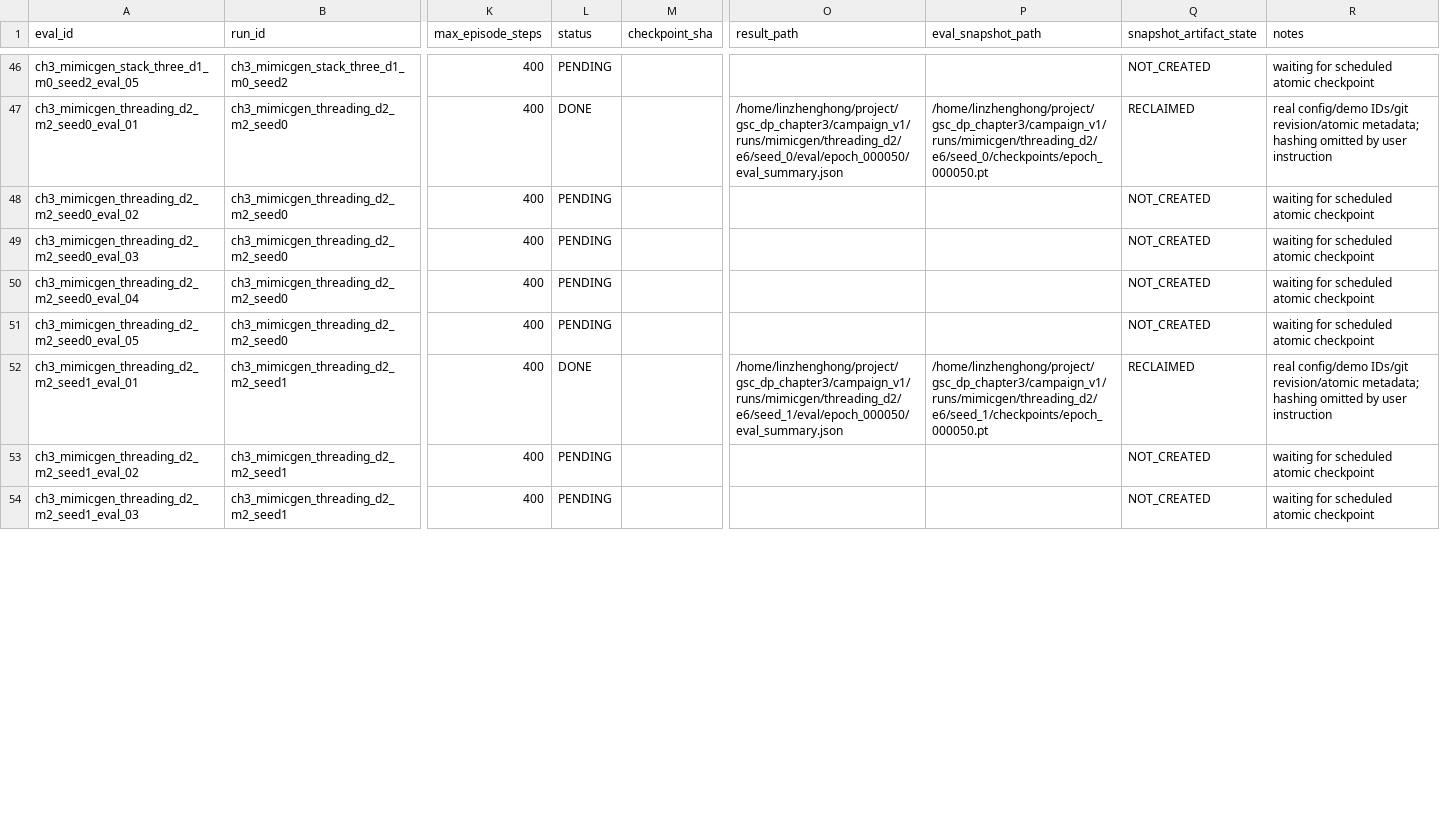
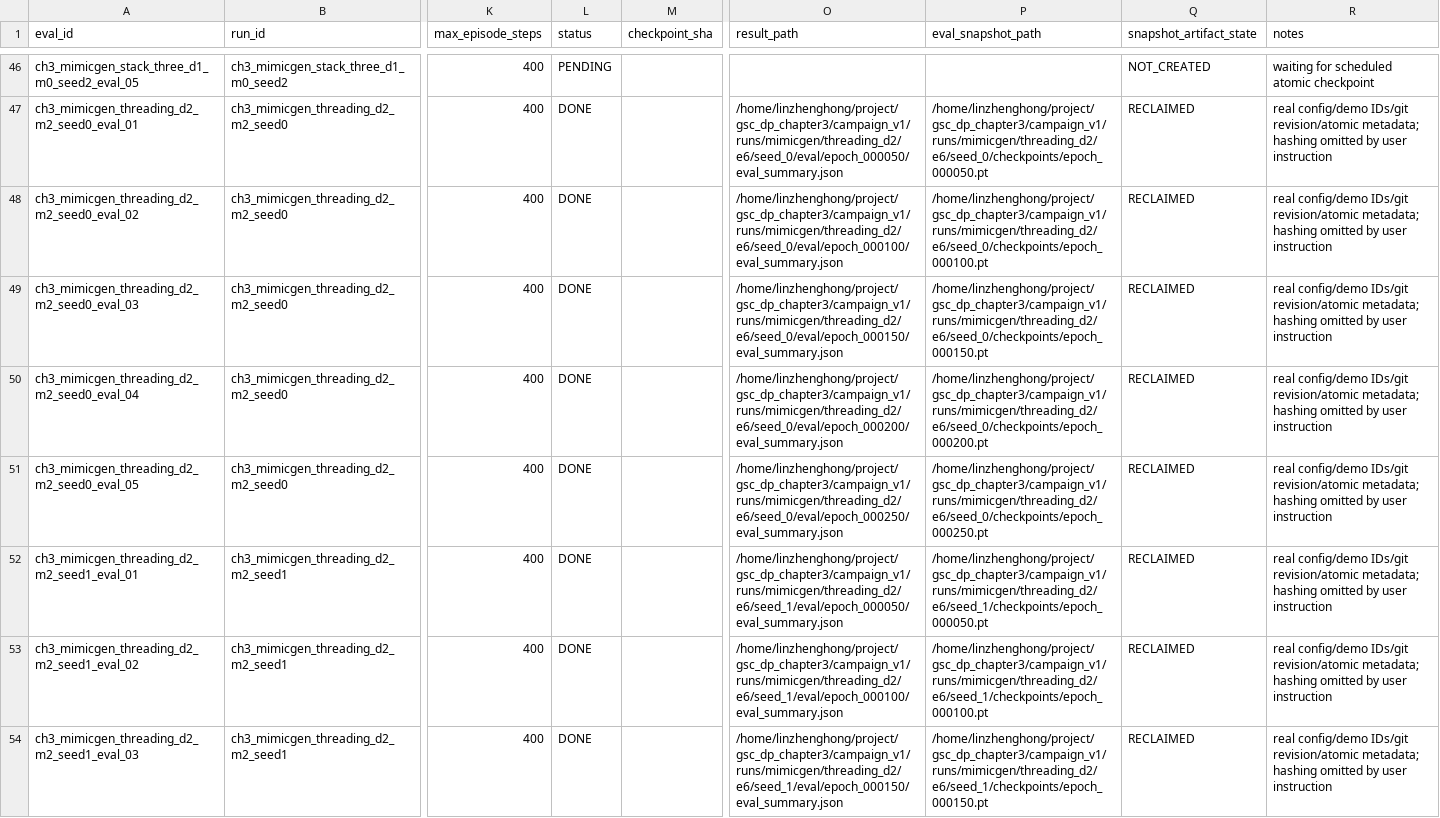
Before and after one commit to Lin-zh-handsome/depth, a CSV file: experiments/ch3/eval_manifest.csv, drawn as a sheet; only a part is shown, gaps mark what is left out; the diff covers the shown part only; the diff names each change by its address in the sheet, - before the commit and + after, or states it on an @@ line.

```diff
--- a/experiments/ch3/eval_manifest.csv
+++ b/experiments/ch3/eval_manifest.csv
-L48:L51 (status): PENDING
+L48:L51 (status): DONE
-O48 (result_path): (empty)
+O48 (result_path): /home/linzhenghong/project/gsc_dp_chapter3/campaign_v1/runs/mimicgen/threading_d2/e6/seed_0/eval/epoch_000100/eval_summary.json
-P48 (eval_snapshot_path): (empty)
+P48 (eval_snapshot_path): /home/linzhenghong/project/gsc_dp_chapter3/campaign_v1/runs/mimicgen/threading_d2/e6/seed_0/checkpoints/epoch_000100.pt
-Q48:Q51 (snapshot_artifact_state): NOT_CREATED
+Q48:Q51 (snapshot_artifact_state): RECLAIMED
-R48:R51 (notes): waiting for scheduled atomic checkpoint
+R48:R51 (notes): real config/demo IDs/git revision/atomic metadata; hashing omitted by user instruction
-O49 (result_path): (empty)
+O49 (result_path): /home/linzhenghong/project/gsc_dp_chapter3/campaign_v1/runs/mimicgen/threading_d2/e6/seed_0/eval/epoch_000150/eval_summary.json
-P49 (eval_snapshot_path): (empty)
+P49 (eval_snapshot_path): /home/linzhenghong/project/gsc_dp_chapter3/campaign_v1/runs/mimicgen/threading_d2/e6/seed_0/checkpoints/epoch_000150.pt
-O50 (result_path): (empty)
+O50 (result_path): /home/linzhenghong/project/gsc_dp_chapter3/campaign_v1/runs/mimicgen/threading_d2/e6/seed_0/eval/epoch_000200/eval_summary.json
-P50 (eval_snapshot_path): (empty)
+P50 (eval_snapshot_path): /home/linzhenghong/project/gsc_dp_chapter3/campaign_v1/runs/mimicgen/threading_d2/e6/seed_0/checkpoints/epoch_000200.pt
-O51 (result_path): (empty)
+O51 (result_path): /home/linzhenghong/project/gsc_dp_chapter3/campaign_v1/runs/mimicgen/threading_d2/e6/seed_0/eval/epoch_000250/eval_summary.json
-P51 (eval_snapshot_path): (empty)
+P51 (eval_snapshot_path): /home/linzhenghong/project/gsc_dp_chapter3/campaign_v1/runs/mimicgen/threading_d2/e6/seed_0/checkpoints/epoch_000250.pt
-L53:L54 (status): PENDING
+L53:L54 (status): DONE
-O53 (result_path): (empty)
+O53 (result_path): /home/linzhenghong/project/gsc_dp_chapter3/campaign_v1/runs/mimicgen/threading_d2/e6/seed_1/eval/epoch_000100/eval_summary.json
-P53 (eval_snapshot_path): (empty)
+P53 (eval_snapshot_path): /home/linzhenghong/project/gsc_dp_chapter3/campaign_v1/runs/mimicgen/threading_d2/e6/seed_1/checkpoints/epoch_000100.pt
-Q53:Q54 (snapshot_artifact_state): NOT_CREATED
+Q53:Q54 (snapshot_artifact_state): RECLAIMED
-R53:R54 (notes): waiting for scheduled atomic checkpoint
+R53:R54 (notes): real config/demo IDs/git revision/atomic metadata; hashing omitted by user instruction
-O54 (result_path): (empty)
+O54 (result_path): /home/linzhenghong/project/gsc_dp_chapter3/campaign_v1/runs/mimicgen/threading_d2/e6/seed_1/eval/epoch_000150/eval_summary.json
-P54 (eval_snapshot_path): (empty)
+P54 (eval_snapshot_path): /home/linzhenghong/project/gsc_dp_chapter3/campaign_v1/runs/mimicgen/threading_d2/e6/seed_1/checkpoints/epoch_000150.pt
```
Also changed, not shown: 53 edited cells elsewhere in this file, experiments/ch3/best_per_seed.csv, experiments/ch3/eval_results.csv, 8 other files.
